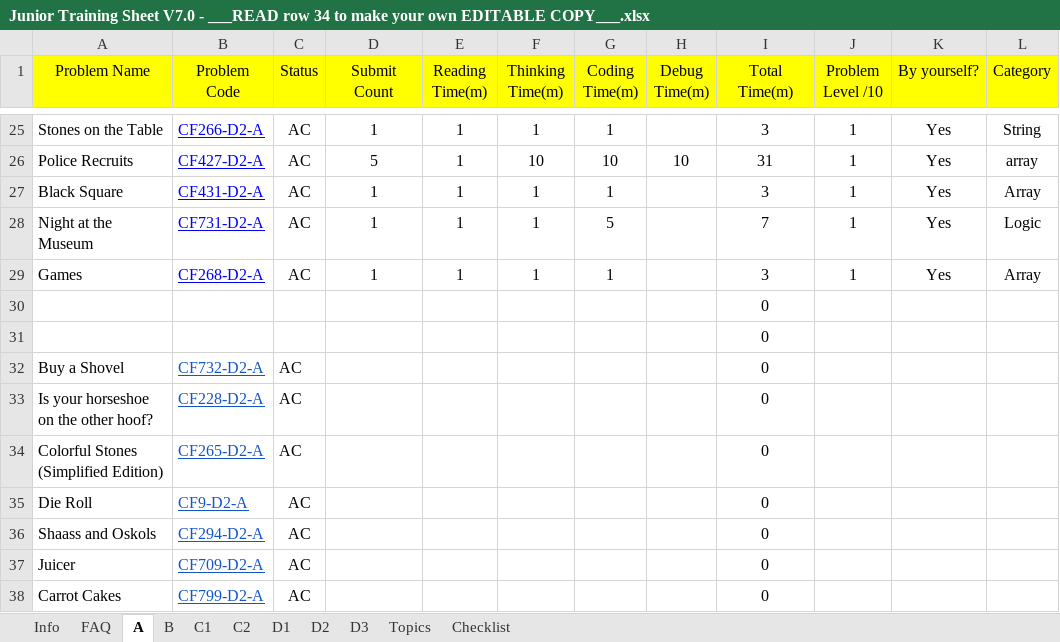
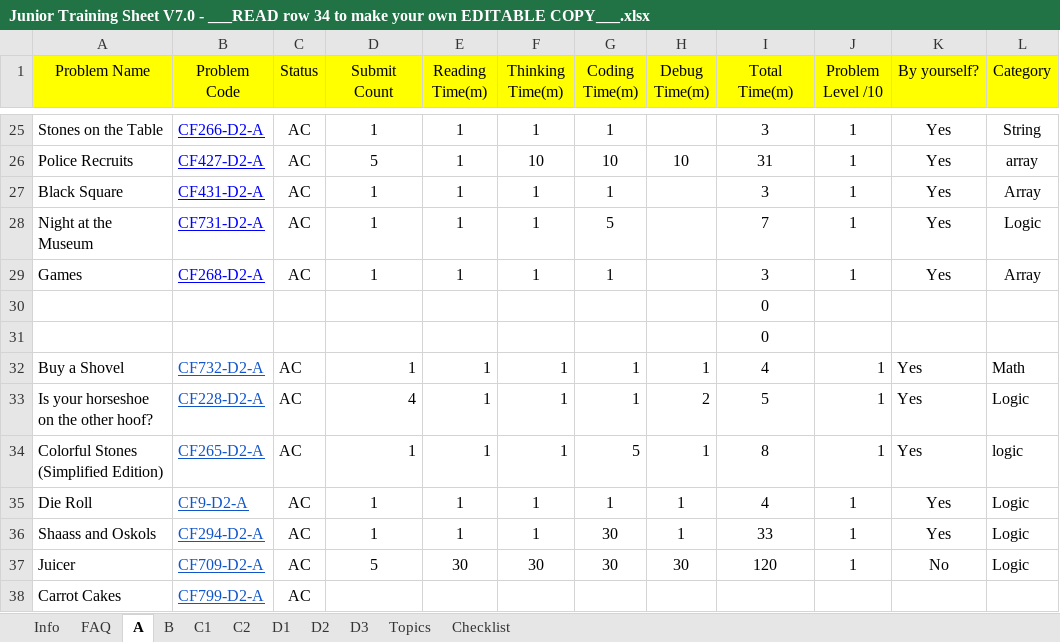
Before and after one commit to tegardp/Competitive-Programming, an Excel workbook: Junior Training Sheet V7.0 - ___READ row 34 to make your own EDITABLE COPY___.xlsx, sheet A, drawn as a sheet; only a part is shown, gaps mark what is left out; values as stored, in another font and other column widths than the file's, no borders; conditional formats not drawn; the diff covers the shown part only; the diff names each change by its address in the sheet, - before the commit and + after, or states it on an @@ line.

```diff
--- a/Junior Training Sheet V7.0 - ___READ row 34 to make your own EDITABLE COPY___.xlsx (sheet A)
+++ b/Junior Training Sheet V7.0 - ___READ row 34 to make your own EDITABLE COPY___.xlsx (sheet A)
-D32 (Submit Count): (empty)
+D32 (Submit Count): 1
-E32:E36 (Reading Time(m)): (empty)
+E32:E36 (Reading Time(m)): 1
-F32:F36 (Thinking Time(m)): (empty)
+F32:F36 (Thinking Time(m)): 1
-G32:G33 (Coding Time(m)): (empty)
+G32:G33 (Coding Time(m)): 1
-H32 (Debug Time(m)): (empty)
+H32 (Debug Time(m)): 1
-I32 (Total Time(m)): 0
+I32 (Total Time(m)): 4
-J32:J37 (Problem Level /10): (empty)
+J32:J37 (Problem Level /10): 1
-K32:K36 (By yourself?): (empty)
+K32:K36 (By yourself?): Yes
-L32 (Category): (empty)
+L32 (Category): Math
-D33 (Submit Count): (empty)
+D33 (Submit Count): 4
-H33 (Debug Time(m)): (empty)
+H33 (Debug Time(m)): 2
-I33 (Total Time(m)): 0
+I33 (Total Time(m)): 5
-L33 (Category): (empty)
+L33 (Category): Logic
-D34:D36 (Submit Count): (empty)
+D34:D36 (Submit Count): 1
-G34 (Coding Time(m)): (empty)
+G34 (Coding Time(m)): 5
-H34:H36 (Debug Time(m)): (empty)
+H34:H36 (Debug Time(m)): 1
-I34 (Total Time(m)): 0
+I34 (Total Time(m)): 8
-L34 (Category): (empty)
+L34 (Category): logic
-G35 (Coding Time(m)): (empty)
+G35 (Coding Time(m)): 1
-I35 (Total Time(m)): 0
+I35 (Total Time(m)): 4
-L35:L37 (Category): (empty)
+L35:L37 (Category): Logic
-G36:G37 (Coding Time(m)): (empty)
+G36:G37 (Coding Time(m)): 30
-I36 (Total Time(m)): 0
+I36 (Total Time(m)): 33
-D37 (Submit Count): (empty)
+D37 (Submit Count): 5
-E37 (Reading Time(m)): (empty)
+E37 (Reading Time(m)): 30
-F37 (Thinking Time(m)): (empty)
+F37 (Thinking Time(m)): 30
-H37 (Debug Time(m)): (empty)
+H37 (Debug Time(m)): 30
-I37 (Total Time(m)): 0
+I37 (Total Time(m)): 120
-K37 (By yourself?): (empty)
+K37 (By yourself?): No
-I38 (Total Time(m)): 0
+I38 (Total Time(m)): (empty)
```
Also changed, not shown: 81 edited cells elsewhere in this sheet, sheet Topics, formulas that keep their value, 25 other files.
